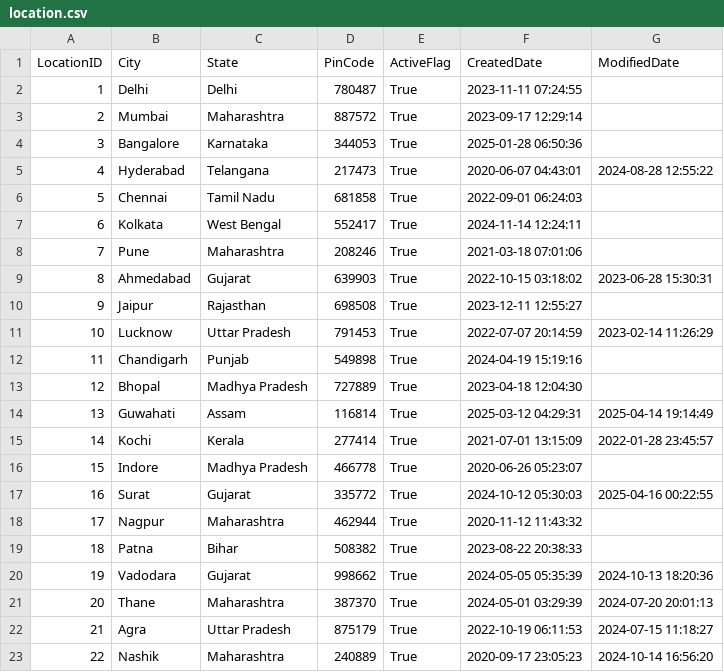
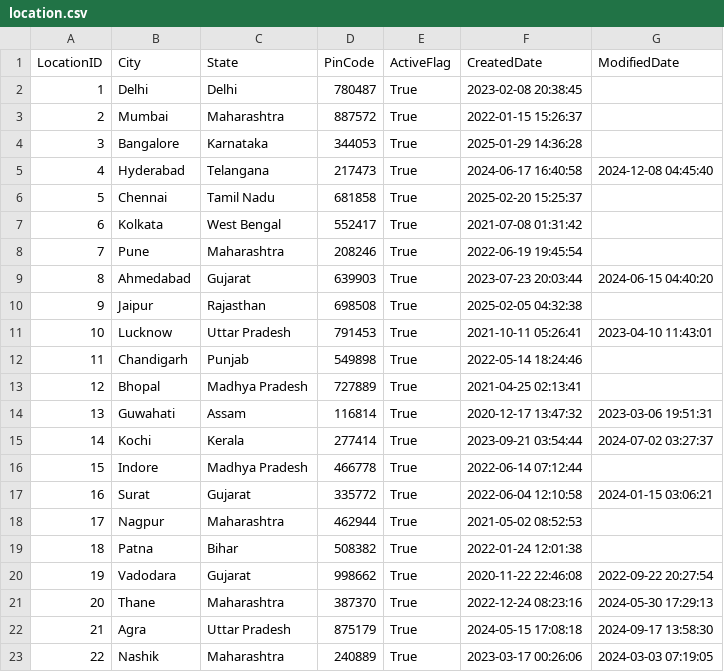
Before and after one commit to AkshSurani/Data_Generation, a CSV file: Main/data1/location.csv, drawn as a sheet; only a part is shown; the diff covers the shown part only.

Commit message:
generate data again and change some datas

```diff
--- a/Main/data1/location.csv
+++ b/Main/data1/location.csv
@@ -1,23 +1,23 @@
 LocationID,City,State,PinCode,ActiveFlag,CreatedDate,ModifiedDate
-1,Delhi,Delhi,780487,True,2023-11-11 07:24:55,
-2,Mumbai,Maharashtra,887572,True,2023-09-17 12:29:14,
-3,Bangalore,Karnataka,344053,True,2025-01-28 06:50:36,
-4,Hyderabad,Telangana,217473,True,2020-06-07 04:43:01,2024-08-28 12:55:22
-5,Chennai,Tamil Nadu,681858,True,2022-09-01 06:24:03,
-6,Kolkata,West Bengal,552417,True,2024-11-14 12:24:11,
-7,Pune,Maharashtra,208246,True,2021-03-18 07:01:06,
-8,Ahmedabad,Gujarat,639903,True,2022-10-15 03:18:02,2023-06-28 15:30:31
-9,Jaipur,Rajasthan,698508,True,2023-12-11 12:55:27,
-10,Lucknow,Uttar Pradesh,791453,True,2022-07-07 20:14:59,2023-02-14 11:26:29
-11,Chandigarh,Punjab,549898,True,2024-04-19 15:19:16,
-12,Bhopal,Madhya Pradesh,727889,True,2023-04-18 12:04:30,
-13,Guwahati,Assam,116814,True,2025-03-12 04:29:31,2025-04-14 19:14:49
-14,Kochi,Kerala,277414,True,2021-07-01 13:15:09,2022-01-28 23:45:57
-15,Indore,Madhya Pradesh,466778,True,2020-06-26 05:23:07,
-16,Surat,Gujarat,335772,True,2024-10-12 05:30:03,2025-04-16 00:22:55
-17,Nagpur,Maharashtra,462944,True,2020-11-12 11:43:32,
-18,Patna,Bihar,508382,True,2023-08-22 20:38:33,
-19,Vadodara,Gujarat,998662,True,2024-05-05 05:35:39,2024-10-13 18:20:36
-20,Thane,Maharashtra,387370,True,2024-05-01 03:29:39,2024-07-20 20:01:13
-21,Agra,Uttar Pradesh,875179,True,2022-10-19 06:11:53,2024-07-15 11:18:27
-22,Nashik,Maharashtra,240889,True,2020-09-17 23:05:23,2024-10-14 16:56:20
+1,Delhi,Delhi,780487,True,2023-02-08 20:38:45,
+2,Mumbai,Maharashtra,887572,True,2022-01-15 15:26:37,
+3,Bangalore,Karnataka,344053,True,2025-01-29 14:36:28,
+4,Hyderabad,Telangana,217473,True,2024-06-17 16:40:58,2024-12-08 04:45:40
+5,Chennai,Tamil Nadu,681858,True,2025-02-20 15:25:37,
+6,Kolkata,West Bengal,552417,True,2021-07-08 01:31:42,
+7,Pune,Maharashtra,208246,True,2022-06-19 19:45:54,
+8,Ahmedabad,Gujarat,639903,True,2023-07-23 20:03:44,2024-06-15 04:40:20
+9,Jaipur,Rajasthan,698508,True,2025-02-05 04:32:38,
+10,Lucknow,Uttar Pradesh,791453,True,2021-10-11 05:26:41,2023-04-10 11:43:01
+11,Chandigarh,Punjab,549898,True,2022-05-14 18:24:46,
+12,Bhopal,Madhya Pradesh,727889,True,2021-04-25 02:13:41,
+13,Guwahati,Assam,116814,True,2020-12-17 13:47:32,2023-03-06 19:51:31
+14,Kochi,Kerala,277414,True,2023-09-21 03:54:44,2024-07-02 03:27:37
+15,Indore,Madhya Pradesh,466778,True,2022-06-14 07:12:44,
+16,Surat,Gujarat,335772,True,2022-06-04 12:10:58,2024-01-15 03:06:21
+17,Nagpur,Maharashtra,462944,True,2021-05-02 08:52:53,
+18,Patna,Bihar,508382,True,2022-01-24 12:01:38,
+19,Vadodara,Gujarat,998662,True,2020-11-22 22:46:08,2022-09-22 20:27:54
+20,Thane,Maharashtra,387370,True,2022-12-24 08:23:16,2024-05-30 17:29:13
+21,Agra,Uttar Pradesh,875179,True,2024-05-15 17:08:18,2024-09-17 13:58:30
+22,Nashik,Maharashtra,240889,True,2023-03-17 00:26:06,2024-03-03 07:19:05
```
Also changed, not shown: 42 edited cells elsewhere in this file, 30 other files.
